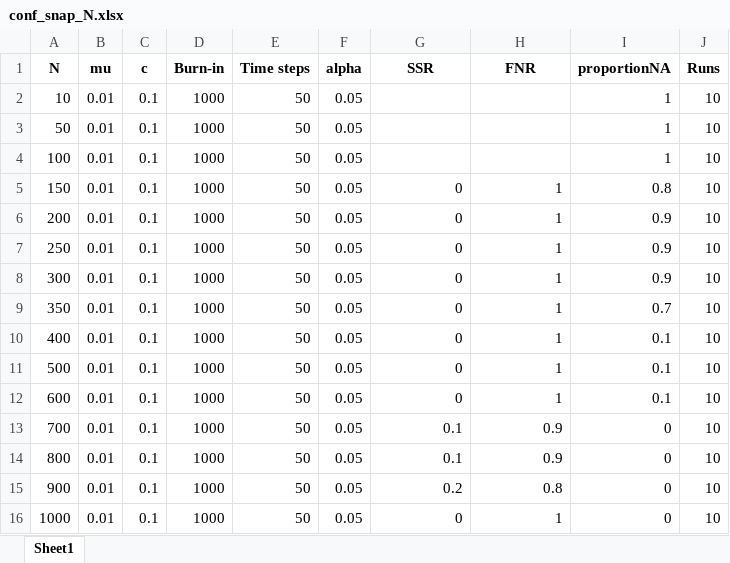
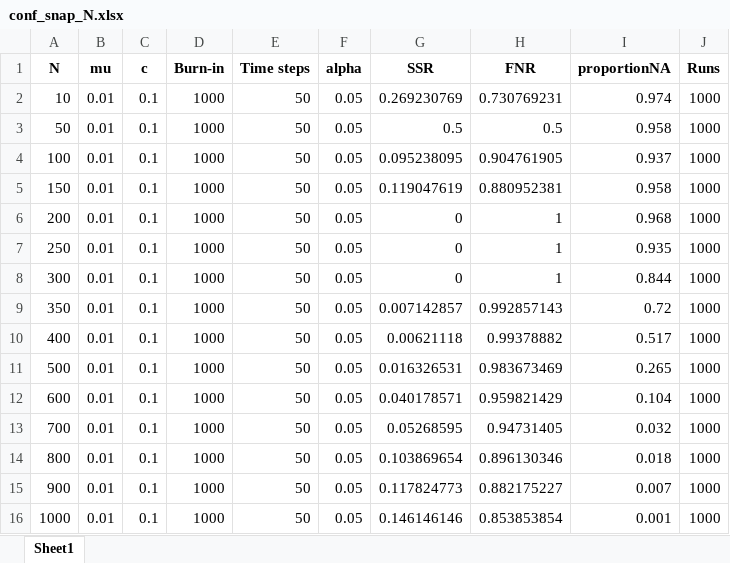
Before and after one commit to Cooperr18/FIT_culttransm_arch, an Excel workbook: data/conf_snap_output/conf_snap_N.xlsx, sheet Sheet1, drawn as a sheet; values as stored, in another font and other column widths than the file's, no borders; the diff names each change by its address in the sheet, - before the commit and + after, or states it on an @@ line.

```diff
--- a/data/conf_snap_output/conf_snap_N.xlsx (sheet Sheet1)
+++ b/data/conf_snap_output/conf_snap_N.xlsx (sheet Sheet1)
-G2 (SSR): (empty)
+G2 (SSR): 0.269230769
-H2 (FNR): (empty)
+H2 (FNR): 0.730769231
-I2 (proportionNA): 1
+I2 (proportionNA): 0.974
-J2:J16 (Runs): 10
+J2:J16 (Runs): 1000
-G3 (SSR): (empty)
+G3 (SSR): 0.5
-H3 (FNR): (empty)
+H3 (FNR): 0.5
-I3 (proportionNA): 1
+I3 (proportionNA): 0.958
-G4 (SSR): (empty)
+G4 (SSR): 0.095238095
-H4 (FNR): (empty)
+H4 (FNR): 0.904761905
-I4 (proportionNA): 1
+I4 (proportionNA): 0.937
-G5 (SSR): 0
+G5 (SSR): 0.119047619
-H5 (FNR): 1
+H5 (FNR): 0.880952381
-I5 (proportionNA): 0.8
+I5 (proportionNA): 0.958
-I6 (proportionNA): 0.9
+I6 (proportionNA): 0.968
-I7 (proportionNA): 0.9
+I7 (proportionNA): 0.935
-I8 (proportionNA): 0.9
+I8 (proportionNA): 0.844
-G9 (SSR): 0
+G9 (SSR): 0.007142857
-H9 (FNR): 1
+H9 (FNR): 0.992857143
-I9 (proportionNA): 0.7
+I9 (proportionNA): 0.72
-G10 (SSR): 0
+G10 (SSR): 0.00621118
-H10 (FNR): 1
+H10 (FNR): 0.99378882
-I10 (proportionNA): 0.1
+I10 (proportionNA): 0.517
-G11 (SSR): 0
+G11 (SSR): 0.016326531
-H11 (FNR): 1
+H11 (FNR): 0.983673469
-I11 (proportionNA): 0.1
+I11 (proportionNA): 0.265
-G12 (SSR): 0
+G12 (SSR): 0.040178571
-H12 (FNR): 1
+H12 (FNR): 0.959821429
-I12 (proportionNA): 0.1
+I12 (proportionNA): 0.104
-G13 (SSR): 0.1
+G13 (SSR): 0.05268595
-H13 (FNR): 0.9
+H13 (FNR): 0.94731405
-I13 (proportionNA): 0
+I13 (proportionNA): 0.032
-G14 (SSR): 0.1
+G14 (SSR): 0.103869654
-H14 (FNR): 0.9
+H14 (FNR): 0.896130346
-I14 (proportionNA): 0
+I14 (proportionNA): 0.018
-G15 (SSR): 0.2
+G15 (SSR): 0.117824773
-H15 (FNR): 0.8
+H15 (FNR): 0.882175227
-I15 (proportionNA): 0
+I15 (proportionNA): 0.007
-G16 (SSR): 0
+G16 (SSR): 0.146146146
-H16 (FNR): 1
+H16 (FNR): 0.853853854
-I16 (proportionNA): 0
+I16 (proportionNA): 0.001
```
Also changed, not shown: data/conf_ta_output/conf_ta_N.xlsx, 4 other files.
